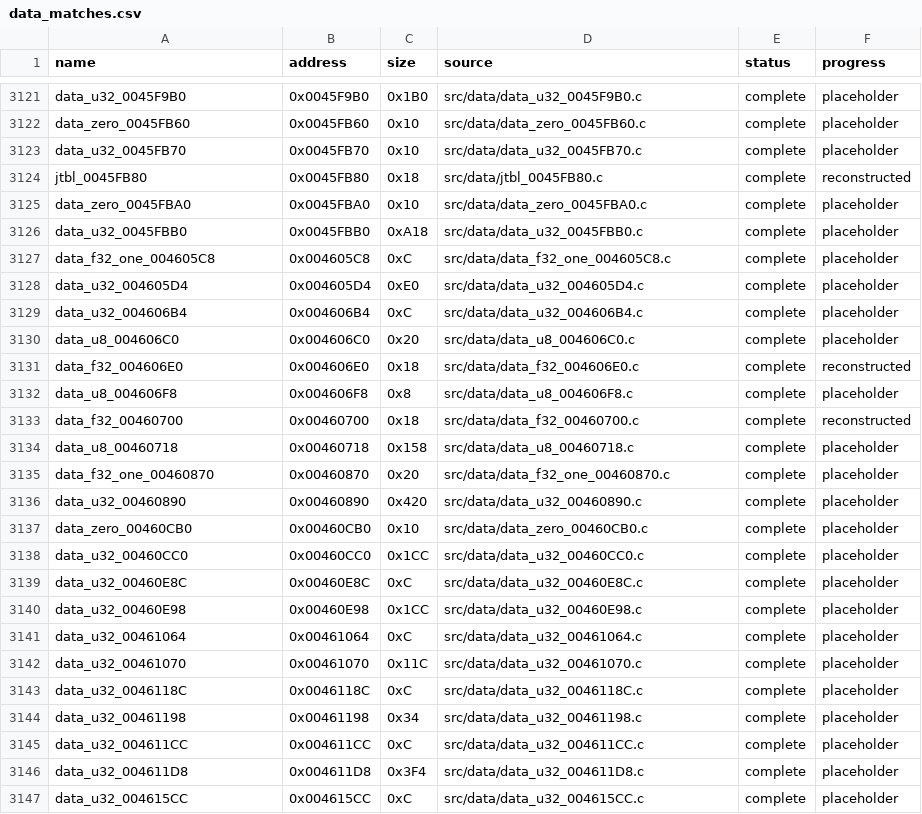
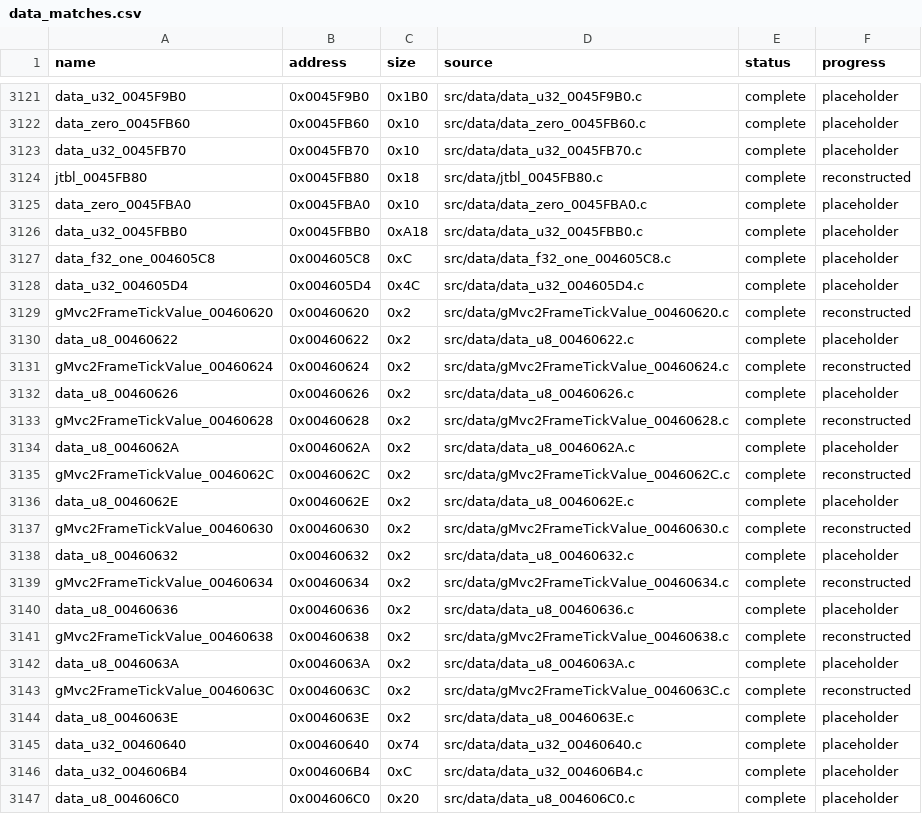
Before and after one commit to g-guthrie/mvc2-ps2-decomp, a CSV file: config/data_matches.csv, drawn as a sheet; only a part is shown, gaps mark what is left out; the shorter side is filled out with more unchanged rows.

```diff
--- a/config/data_matches.csv
+++ b/config/data_matches.csv
@@ -3127,3 +3127,20 @@ data_u32_0045FBB0,0x0045FBB0,0xA18,src/data/data_u32_0045FBB0.c,complete,placeho
 data_f32_one_004605C8,0x004605C8,0xC,src/data/data_f32_one_004605C8.c,complete,placeholder
-data_u32_004605D4,0x004605D4,0xE0,src/data/data_u32_004605D4.c,complete,placeholder
+data_u32_004605D4,0x004605D4,0x4C,src/data/data_u32_004605D4.c,complete,placeholder
+gMvc2FrameTickValue_00460620,0x00460620,0x2,src/data/gMvc2FrameTickValue_00460620.c,complete,reconstructed
+data_u8_00460622,0x00460622,0x2,src/data/data_u8_00460622.c,complete,placeholder
+gMvc2FrameTickValue_00460624,0x00460624,0x2,src/data/gMvc2FrameTickValue_00460624.c,complete,reconstructed
+data_u8_00460626,0x00460626,0x2,src/data/data_u8_00460626.c,complete,placeholder
+gMvc2FrameTickValue_00460628,0x00460628,0x2,src/data/gMvc2FrameTickValue_00460628.c,complete,reconstructed
+data_u8_0046062A,0x0046062A,0x2,src/data/data_u8_0046062A.c,complete,placeholder
+gMvc2FrameTickValue_0046062C,0x0046062C,0x2,src/data/gMvc2FrameTickValue_0046062C.c,complete,reconstructed
+data_u8_0046062E,0x0046062E,0x2,src/data/data_u8_0046062E.c,complete,placeholder
+gMvc2FrameTickValue_00460630,0x00460630,0x2,src/data/gMvc2FrameTickValue_00460630.c,complete,reconstructed
+data_u8_00460632,0x00460632,0x2,src/data/data_u8_00460632.c,complete,placeholder
+gMvc2FrameTickValue_00460634,0x00460634,0x2,src/data/gMvc2FrameTickValue_00460634.c,complete,reconstructed
+data_u8_00460636,0x00460636,0x2,src/data/data_u8_00460636.c,complete,placeholder
+gMvc2FrameTickValue_00460638,0x00460638,0x2,src/data/gMvc2FrameTickValue_00460638.c,complete,reconstructed
+data_u8_0046063A,0x0046063A,0x2,src/data/data_u8_0046063A.c,complete,placeholder
+gMvc2FrameTickValue_0046063C,0x0046063C,0x2,src/data/gMvc2FrameTickValue_0046063C.c,complete,reconstructed
+data_u8_0046063E,0x0046063E,0x2,src/data/data_u8_0046063E.c,complete,placeholder
+data_u32_00460640,0x00460640,0x74,src/data/data_u32_00460640.c,complete,placeholder
 data_u32_004606B4,0x004606B4,0xC,src/data/data_u32_004606B4.c,complete,placeholder
```
Also changed, not shown: config/data_units.csv, 19 other files.
